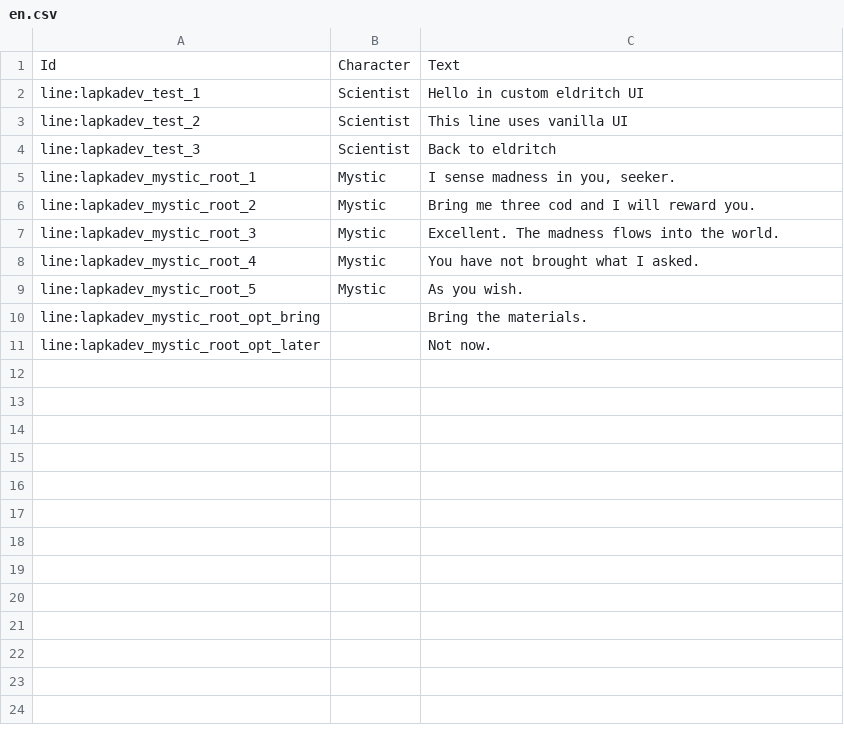
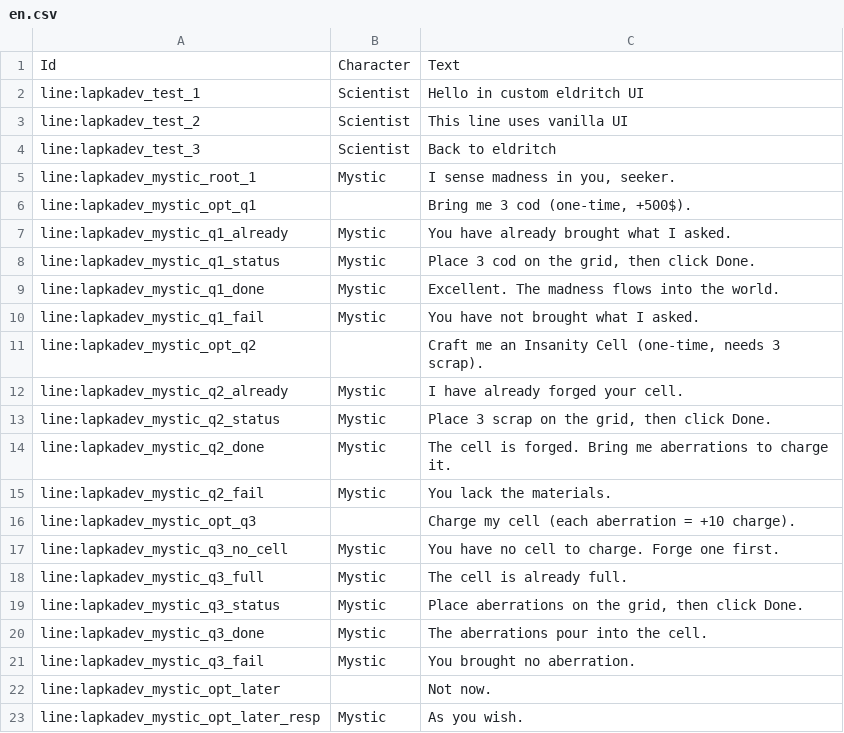
Before and after one commit to lapkadev/InsanityWorldDredgeMod, a CSV file: ModUnity/Assets/_game/Dialogues/en.csv, drawn as a sheet.

```diff
--- a/ModUnity/Assets/_game/Dialogues/en.csv
+++ b/ModUnity/Assets/_game/Dialogues/en.csv
@@ -5,7 +5,19 @@ line:lapkadev_test_3,Scientist,"Back to eldritch"
 line:lapkadev_mystic_root_1,Mystic,"I sense madness in you, seeker."
-line:lapkadev_mystic_root_2,Mystic,"Bring me three cod and I will reward you."
-line:lapkadev_mystic_root_3,Mystic,"Excellent. The madness flows into the world."
-line:lapkadev_mystic_root_4,Mystic,"You have not brought what I asked."
-line:lapkadev_mystic_root_5,Mystic,"As you wish."
-line:lapkadev_mystic_root_opt_bring,,"Bring the materials."
-line:lapkadev_mystic_root_opt_later,,"Not now."
+line:lapkadev_mystic_opt_q1,,"Bring me 3 cod (one-time, +500$)."
+line:lapkadev_mystic_q1_already,Mystic,"You have already brought what I asked."
+line:lapkadev_mystic_q1_status,Mystic,"Place 3 cod on the grid, then click Done."
+line:lapkadev_mystic_q1_done,Mystic,"Excellent. The madness flows into the world."
+line:lapkadev_mystic_q1_fail,Mystic,"You have not brought what I asked."
+line:lapkadev_mystic_opt_q2,,"Craft me an Insanity Cell (one-time, needs 3 scrap)."
+line:lapkadev_mystic_q2_already,Mystic,"I have already forged your cell."
+line:lapkadev_mystic_q2_status,Mystic,"Place 3 scrap on the grid, then click Done."
+line:lapkadev_mystic_q2_done,Mystic,"The cell is forged. Bring me aberrations to charge it."
+line:lapkadev_mystic_q2_fail,Mystic,"You lack the materials."
+line:lapkadev_mystic_opt_q3,,"Charge my cell (each aberration = +10 charge)."
+line:lapkadev_mystic_q3_no_cell,Mystic,"You have no cell to charge. Forge one first."
+line:lapkadev_mystic_q3_full,Mystic,"The cell is already full."
+line:lapkadev_mystic_q3_status,Mystic,"Place aberrations on the grid, then click Done."
+line:lapkadev_mystic_q3_done,Mystic,"The aberrations pour into the cell."
+line:lapkadev_mystic_q3_fail,Mystic,"You brought no aberration."
+line:lapkadev_mystic_opt_later,,"Not now."
+line:lapkadev_mystic_opt_later_resp,Mystic,"As you wish."
```
Also changed, not shown: 24 other files.
